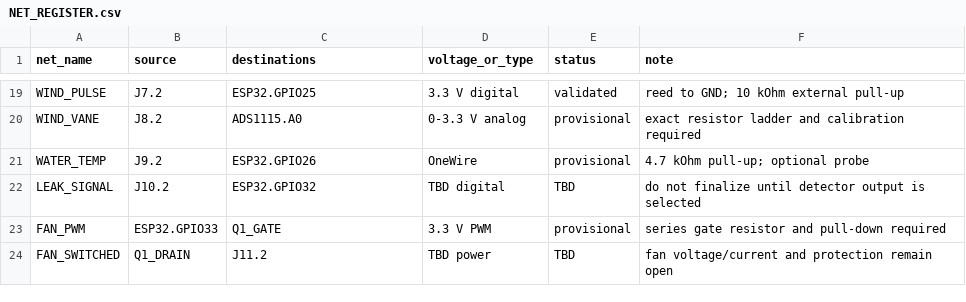
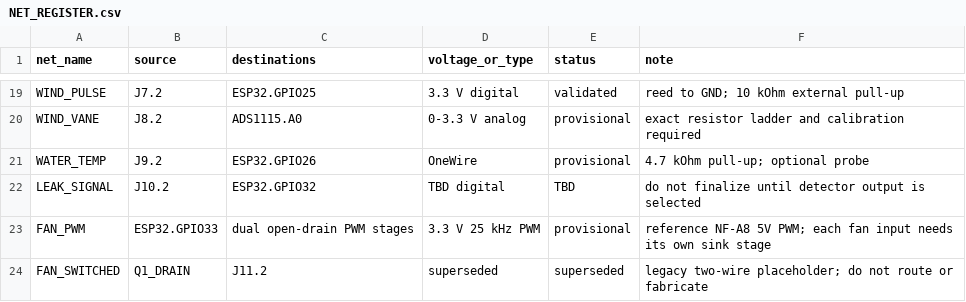
Before and after one commit to Ruzz-1010/Project-FALCON-01, a CSV file: hardware/kicad/FALCON_CARRIER/NET_REGISTER.csv, drawn as a sheet; only a part is shown, gaps mark what is left out.

```diff
--- a/hardware/kicad/FALCON_CARRIER/NET_REGISTER.csv
+++ b/hardware/kicad/FALCON_CARRIER/NET_REGISTER.csv
@@ -22,3 +22,3 @@ WATER_TEMP,J9.2,ESP32.GPIO26,OneWire,provisional,"4.7 kOhm pull-up; optional pro
 LEAK_SIGNAL,J10.2,ESP32.GPIO32,TBD digital,TBD,"do not finalize until detector output is selected"
-FAN_PWM,ESP32.GPIO33,Q1_GATE,3.3 V PWM,provisional,"series gate resistor and pull-down required"
-FAN_SWITCHED,Q1_DRAIN,J11.2,TBD power,TBD,"fan voltage/current and protection remain open"
+FAN_PWM,ESP32.GPIO33,dual open-drain PWM stages,3.3 V 25 kHz PWM,provisional,"reference NF-A8 5V PWM; each fan input needs its own sink stage"
+FAN_SWITCHED,Q1_DRAIN,J11.2,superseded,superseded,"legacy two-wire placeholder; do not route or fabricate"
```
Also changed, not shown: hardware/kicad/FALCON_CARRIER/footprint_measurements.csv, 7 other files.
